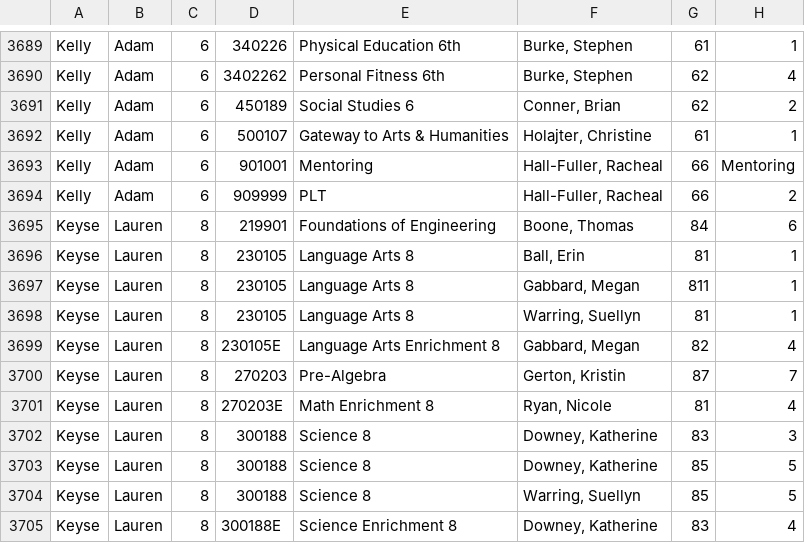
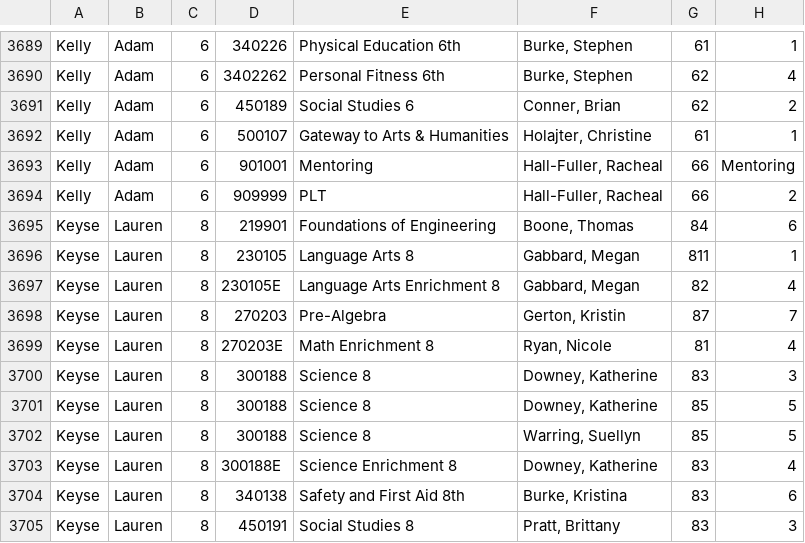
Before and after one commit to nikolai0045/buffalo-bank-backend, a CSV file: bank/master82117.csv, drawn as a sheet; only a part is shown, gaps mark what is left out; the shorter side is filled out with more unchanged rows; the diff names each change by its address in the sheet, - before the commit and + after, or states it on an @@ line.

Commit message:
update

```diff
--- a/bank/master82117.csv
+++ b/bank/master82117.csv
-row 3696: Keyse | Lauren | 8 | 230105 | Language Arts 8 | Ball, Erin | 81 | 1
-row 3698: Keyse | Lauren | 8 | 230105 | Language Arts 8 | Warring, Suellyn | 81 | 1
```
